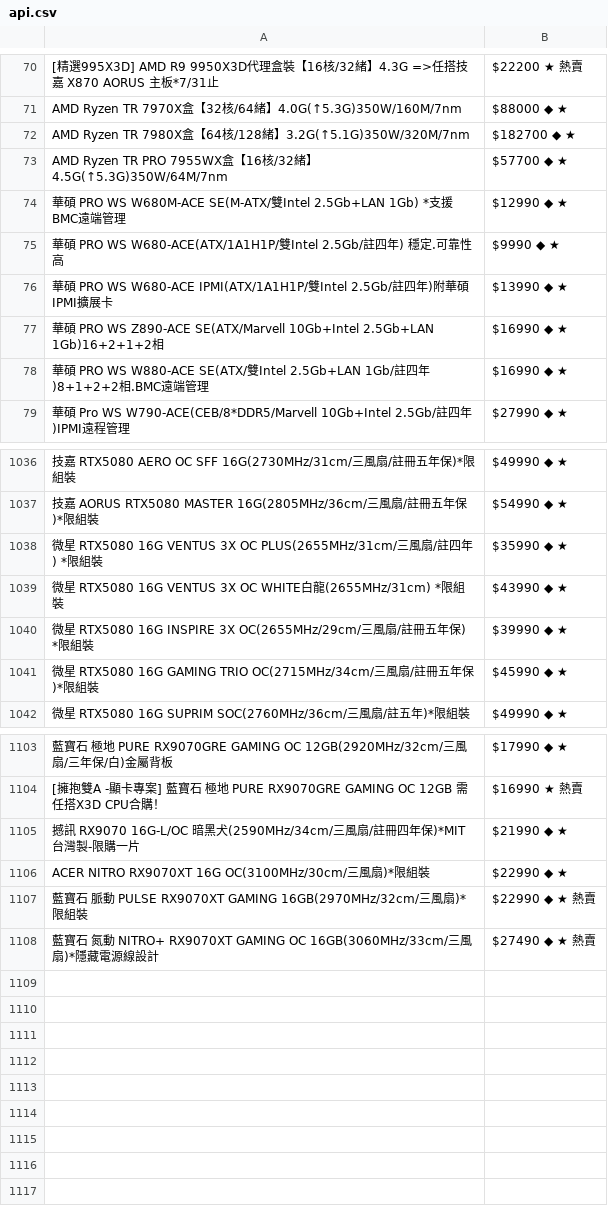
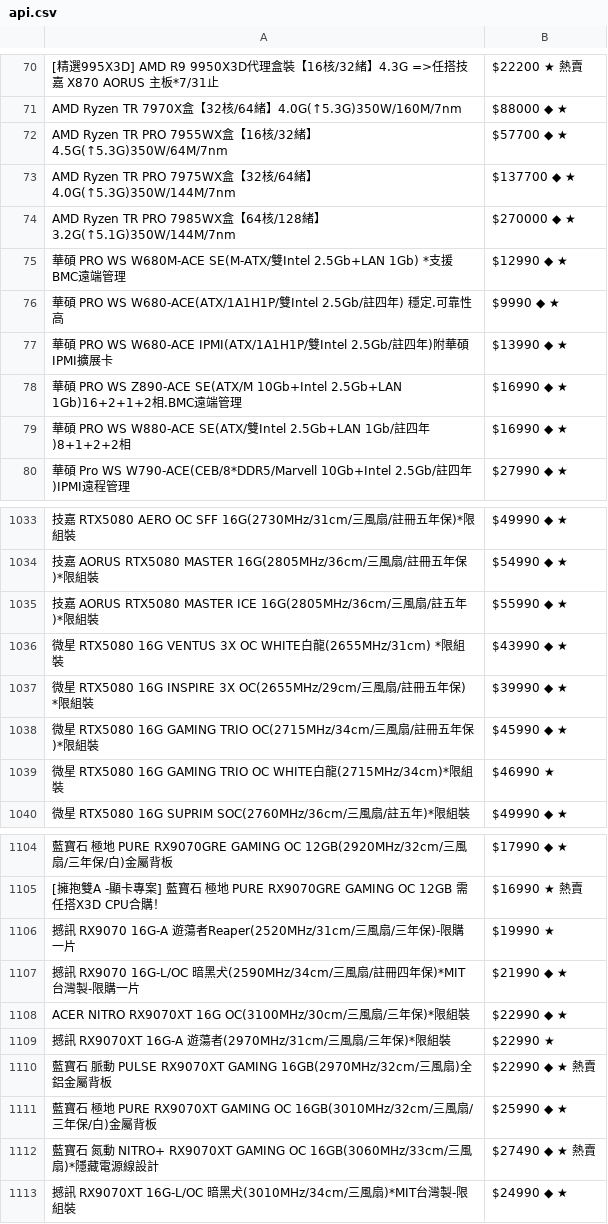
Before and after one commit to suouwang/ops_mid, a CSV file: api.csv, drawn as a sheet; only a part is shown, gaps mark what is left out; removed rows and columns are numbered as before the commit, all else as after; the diff covers the shown part only; the diff names each change by its address in the sheet, - before the commit and + after, or states it on an @@ line.

```diff
--- a/api.csv
+++ b/api.csv
-row 72: AMD Ryzen TR 7980X盒【64核/128緒】3.2G(↑5.1G)350W/320M/7nm | $182700 ◆ ★
+row 73: AMD Ryzen TR PRO 7975WX盒【32核/64緒】4.0G(↑5.3G)350W/144M/7nm | $137700 ◆ ★
+row 74: AMD Ryzen TR PRO 7985WX盒【64核/128緒】3.2G(↑5.1G)350W/144M/7nm | $270000 ◆ ★
-A78: …WS Z890-ACE SE(ATX/Marvell 10Gb+Intel 2.5Gb+LAN 1Gb)16+2+1+2相
+A78: …WS Z890-ACE SE(ATX/M 10Gb+Intel 2.5Gb+LAN 1Gb)16+2+1+2相.BMC遠端管理
-A79: …)8+1+2+2相.BMC遠端管理
+A79: …)8+1+2+2相
-row 1038: 微星 RTX5080 16G VENTUS 3X OC PLUS(2655MHz/31cm/三風扇/註四年) *限組裝 | $35990 ◆ ★
+row 1035: 技嘉 AORUS RTX5080 MASTER ICE 16G(2805MHz/36cm/三風扇/註五年)*限組裝 | $55990 ◆ ★
+row 1039: 微星 RTX5080 16G GAMING TRIO OC WHITE白龍(2715MHz/34cm)*限組裝 | $46990 ★
+row 1106: 撼訊 RX9070 16G-A 遊蕩者Reaper(2520MHz/31cm/三風扇/三年保)-限購一片 | $19990 ★
-A1108: …風扇)*限…
+A1108: …風扇/三年保)*限…
+row 1109: 撼訊 RX9070XT 16G-A 遊蕩者(2970MHz/31cm/三風扇/三年保)*限組裝 | $22990 ★
-A1110: …風扇)*限組裝
+A1110: …風扇)全鋁金屬背板
+row 1111: 藍寶石 極地 PURE RX9070XT GAMING OC 16GB(3010MHz/32cm/三風扇/三年保/白)金屬背板 | $25990 ◆ ★
+row 1113: 撼訊 RX9070XT 16G-L/OC 暗黑犬(3010MHz/34cm/三風扇)*MIT台灣製-限組裝 | $24990 ◆ ★
```
Also changed, not shown: 6 added rows and 7 removed rows elsewhere in this file, 1 other file.
